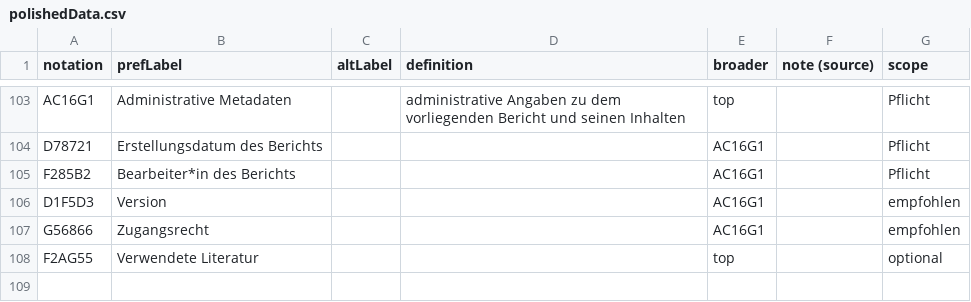
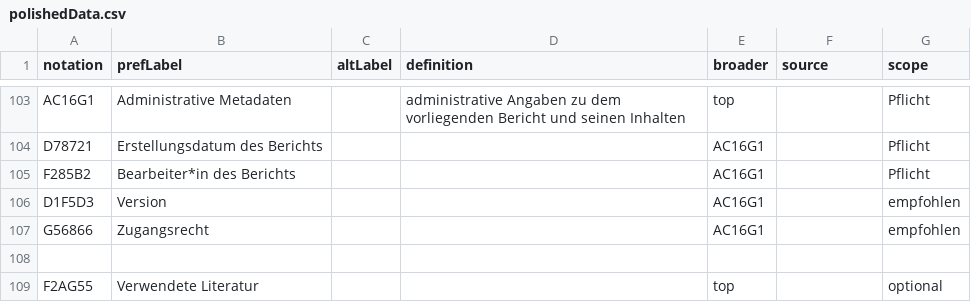
Before and after one commit to LasseMempel/Restaurierungsdaten, a CSV file: polishedData.csv, drawn as a sheet; only a part is shown, gaps mark what is left out; the diff covers the shown part only.

```diff
--- a/polishedData.csv
+++ b/polishedData.csv
@@ -1 +1 @@
-notation,prefLabel,altLabel,definition,broader,note (source),scope
+notation,prefLabel,altLabel,definition,broader,source,scope
@@ -107,2 +107,3 @@ D1F5D3,Version,,,AC16G1,,empfohlen
 G56866,Zugangsrecht,,,AC16G1,,empfohlen
+,,,,,,
 F2AG55,Verwendete Literatur,,,top,,optional
```
Also changed, not shown: 7 edited cells elsewhere in this file, data.csv, 2 other files.
